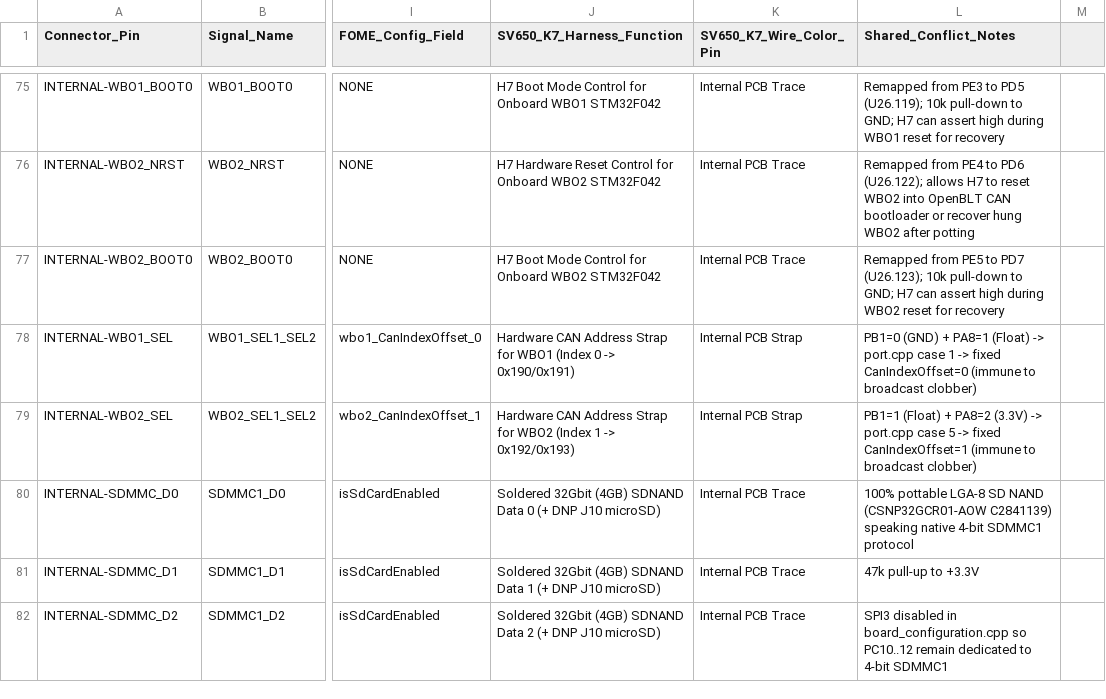
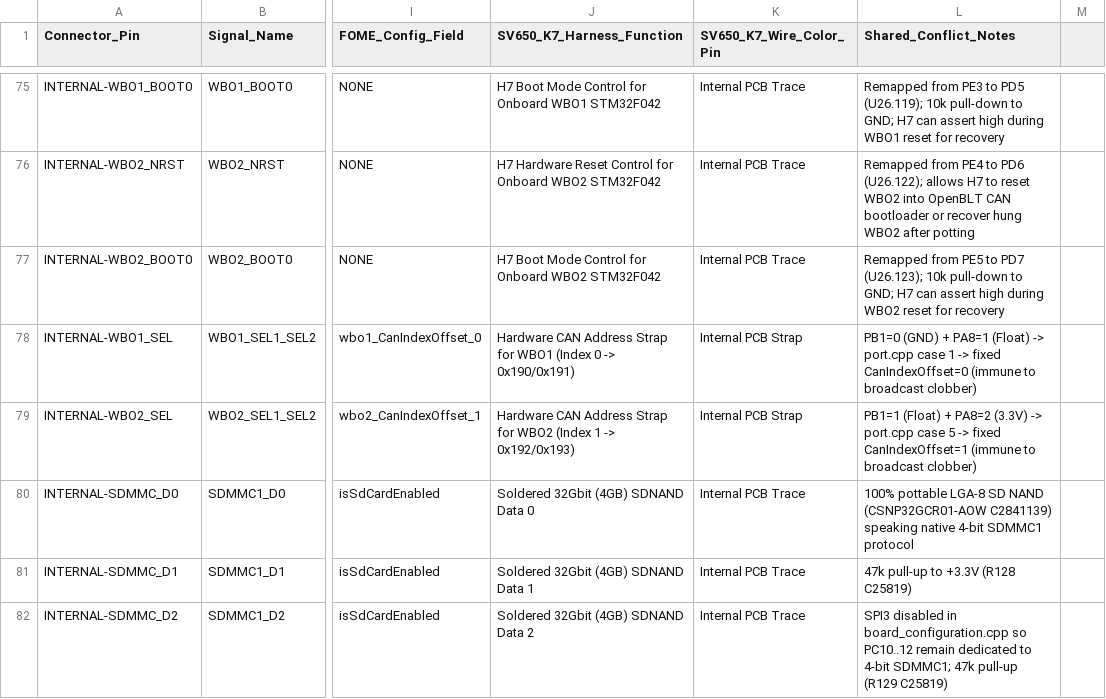
Before and after one commit to halbritt/fome-mc, a CSV file: io-map.csv, drawn as a sheet; only a part is shown, gaps mark what is left out; the diff covers the shown part only; the diff names each change by its address in the sheet, - before the commit and + after, or states it on an @@ line.

```diff
--- a/io-map.csv
+++ b/io-map.csv
-J80 (SV650_K7_Harness_Function): Soldered 32Gbit (4GB) SDNAND Data 0 (+ DNP J10 microSD)
+J80 (SV650_K7_Harness_Function): Soldered 32Gbit (4GB) SDNAND Data 0
-J81 (SV650_K7_Harness_Function): Soldered 32Gbit (4GB) SDNAND Data 1 (+ DNP J10 microSD)
+J81 (SV650_K7_Harness_Function): Soldered 32Gbit (4GB) SDNAND Data 1
-L81 (Shared_Conflict_Notes): 47k pull-up to +3.3V
+L81 (Shared_Conflict_Notes): 47k pull-up to +3.3V (R128 C25819)
-J82 (SV650_K7_Harness_Function): Soldered 32Gbit (4GB) SDNAND Data 2 (+ DNP J10 microSD)
+J82 (SV650_K7_Harness_Function): Soldered 32Gbit (4GB) SDNAND Data 2
-L82 (Shared_Conflict_Notes): …to 4-bit SDMMC1
+L82 (Shared_Conflict_Notes): …to 4-bit SDMMC1; 47k pull-up (R129 C25819)
```
Also changed, not shown: 44 edited cells elsewhere in this file, 41 other files.
